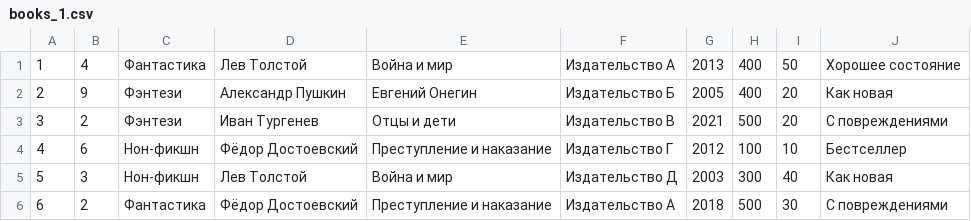
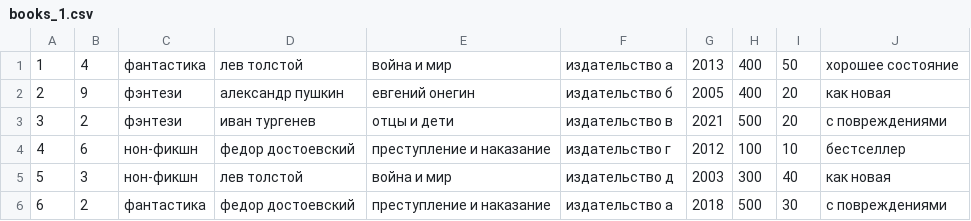
Before and after one commit to mamam111a/2-year_coursework_server, a CSV file: books/books_1.csv, drawn as a sheet; only a part is shown; the diff covers the shown part only.

```diff
--- a/books/books_1.csv
+++ b/books/books_1.csv
@@ -1,6 +1,6 @@
-1;4;Фантастика;Лев Толстой;Война и мир;Издательство А;2013;400;50;Хорошее состояние
-2;9;Фэнтези;Александр Пушкин;Евгений Онегин;Издательство Б;2005;400;20;Как новая
-3;2;Фэнтези;Иван Тургенев;Отцы и дети;Издательство В;2021;500;20;С повреждениями
-4;6;Нон-фикшн;Фёдор Достоевский;Преступление и наказание;Издательство Г;2012;100;10;Бестселлер
-5;3;Нон-фикшн;Лев Толстой;Война и мир;Издательство Д;2003;300;40;Как новая
-6;2;Фантастика;Фёдор Достоевский;Преступление и наказание;Издательство А;2018;500;30;С повреждениями
+1;4;фантастика;лев толстой;война и мир;издательство а;2013;400;50;хорошее состояние
+2;9;фэнтези;александр пушкин;евгений онегин;издательство б;2005;400;20;как новая
+3;2;фэнтези;иван тургенев;отцы и дети;издательство в;2021;500;20;с повреждениями
+4;6;нон-фикшн;федор достоевский;преступление и наказание;издательство г;2012;100;10;бестселлер
+5;3;нон-фикшн;лев толстой;война и мир;издательство д;2003;300;40;как новая
+6;2;фантастика;федор достоевский;преступление и наказание;издательство а;2018;500;30;с повреждениями
```
Also changed, not shown: 20 edited cells elsewhere in this file, shops/shops_1.csv, 7 other files.
